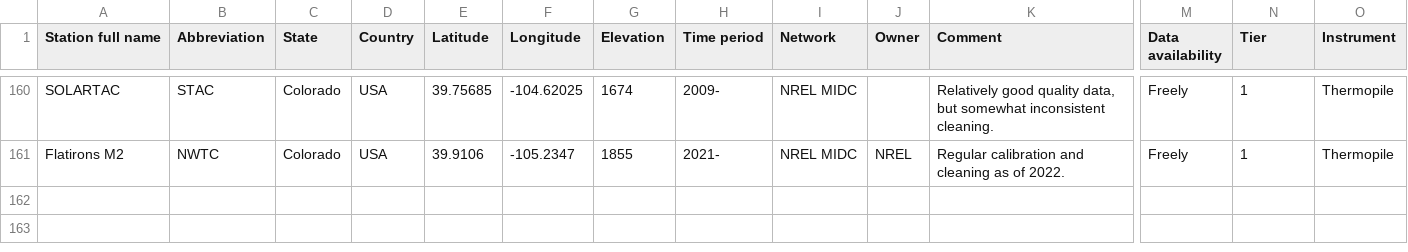
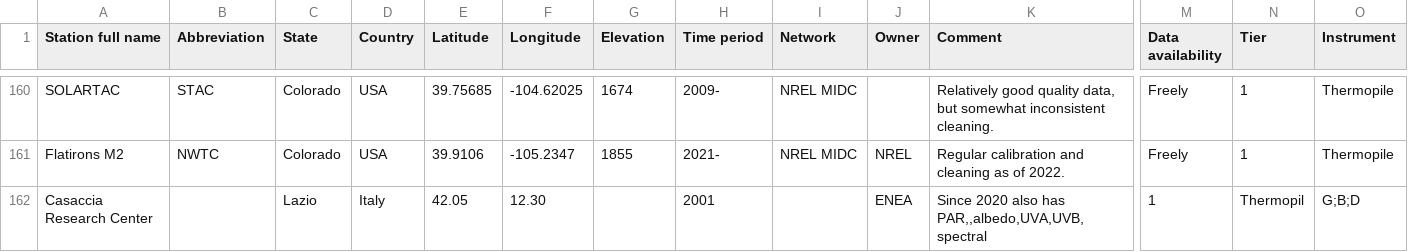
Before and after one commit to AssessingSolar/solarstations, a CSV file: solarstations.csv, drawn as a sheet; only a part is shown, gaps mark what is left out; rows hold the shown columns only; the diff names each change by its address in the sheet, - before the commit and + after, or states it on an @@ line.

Commit message:
Add Casaccia Research Center to solarstations.csv

```diff
--- a/solarstations.csv
+++ b/solarstations.csv
+row 162: Casaccia Research Center |  | Lazio | Italy | 42.05 | 12.30 |  | 2001 |  | ENEA | Since 2020 also has PAR,,albedo,UVA,UVB,spectral | 1 | Thermopil | G;B;D
```
